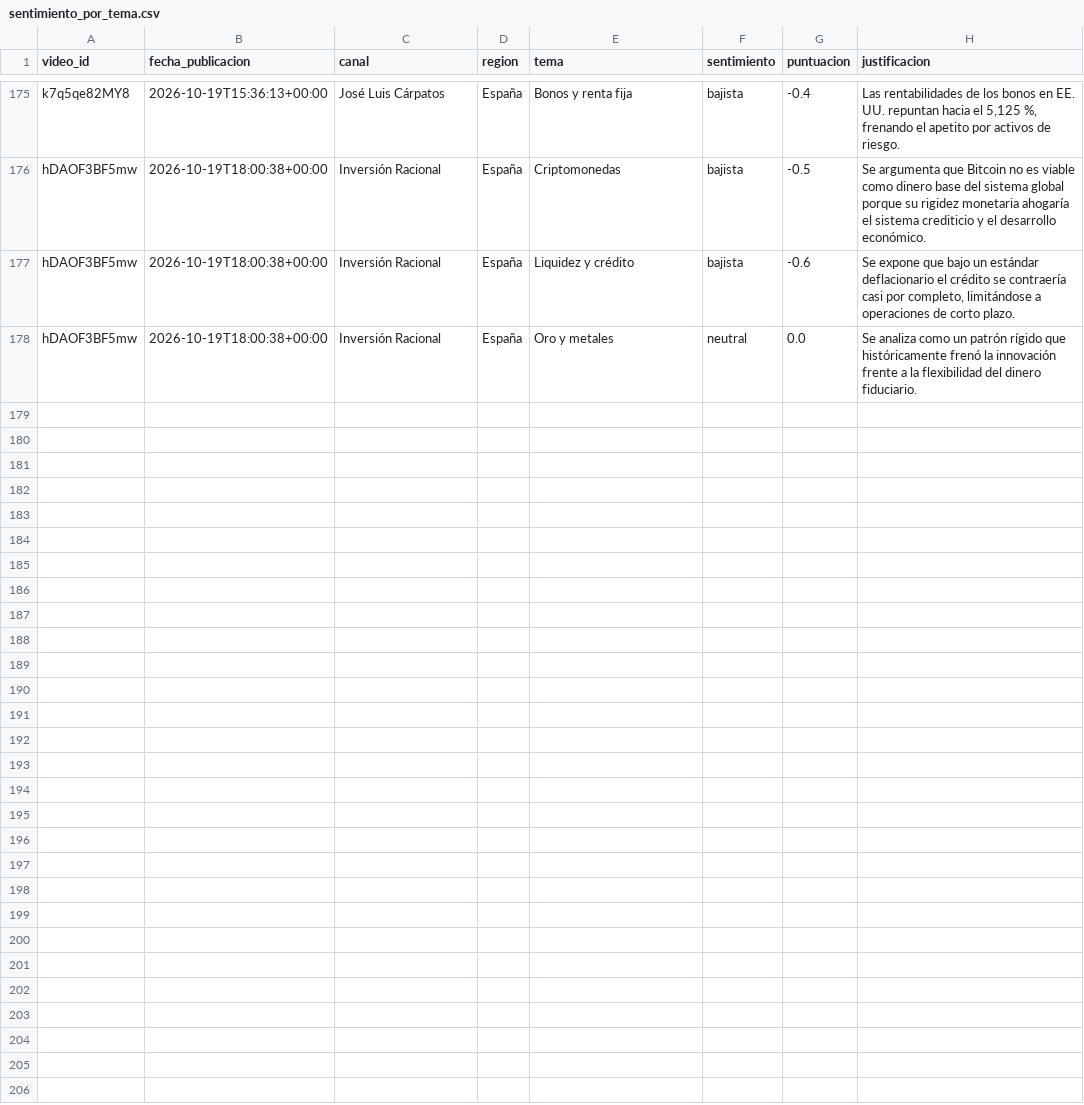
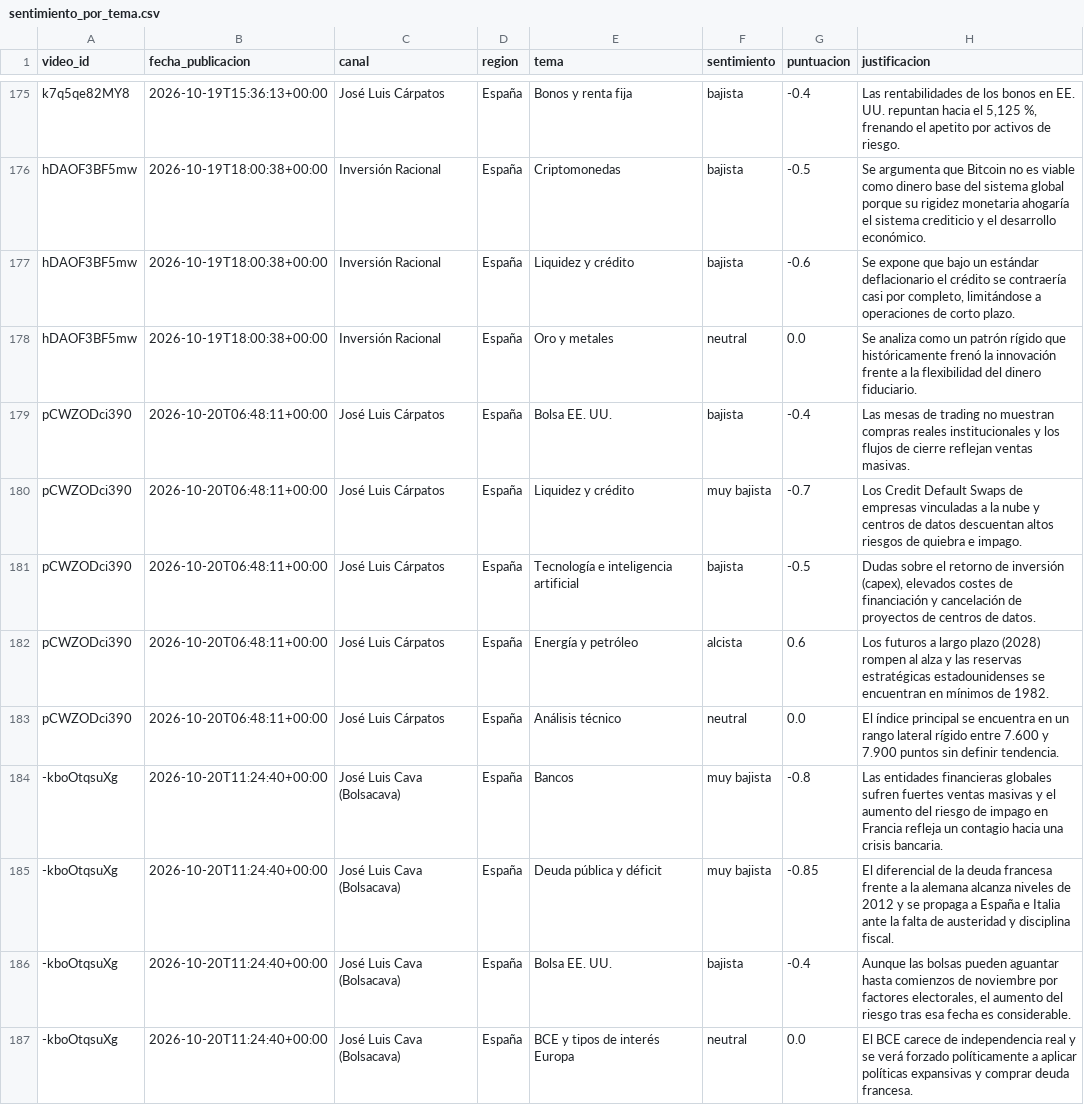
Before and after one commit to jmtroyano/resumenes-youtube, a CSV file: data/sentimiento_por_tema.csv, drawn as a sheet; only a part is shown, gaps mark what is left out; the diff names each change by its address in the sheet, - before the commit and + after, or states it on an @@ line.

```diff
--- a/data/sentimiento_por_tema.csv
+++ b/data/sentimiento_por_tema.csv
+row 179: pCWZODci390 | 2026-10-20T06:48:11+00:00 | José Luis Cárpatos | España | Bolsa EE. UU. | bajista | -0.4 | Las mesas de trading no muestran compras reales institucionales y los flujos de cierre reflejan ventas masivas.
+row 180: pCWZODci390 | 2026-10-20T06:48:11+00:00 | José Luis Cárpatos | España | Liquidez y crédito | muy bajista | -0.7 | Los Credit Default Swaps de empresas vinculadas a la nube y centros de datos descuentan altos riesgos de quiebra e impago.
+row 181: pCWZODci390 | 2026-10-20T06:48:11+00:00 | José Luis Cárpatos | España | Tecnología e inteligencia artificial | bajista | -0.5 | Dudas sobre el retorno de inversión (capex), elevados costes de financiación y cancelación de proyectos de centros de datos.
+row 182: pCWZODci390 | 2026-10-20T06:48:11+00:00 | José Luis Cárpatos | España | Energía y petróleo | alcista | 0.6 | Los futuros a largo plazo (2028) rompen al alza y las reservas estratégicas estadounidenses se encuentran en mínimos de 1982.
+row 183: pCWZODci390 | 2026-10-20T06:48:11+00:00 | José Luis Cárpatos | España | Análisis técnico | neutral | 0.0 | El índice principal se encuentra en un rango lateral rígido entre 7.600 y 7.900 puntos sin definir tendencia.
+row 184: -kboOtqsuXg | 2026-10-20T11:24:40+00:00 | José Luis Cava (Bolsacava) | España | Bancos | muy bajista | -0.8 | Las entidades financieras globales sufren fuertes ventas masivas y el aumento del riesgo de impago en Francia refleja un contagio hacia una crisis bancaria.
+row 185: -kboOtqsuXg | 2026-10-20T11:24:40+00:00 | José Luis Cava (Bolsacava) | España | Deuda pública y déficit | muy bajista | -0.85 | El diferencial de la deuda francesa frente a la alemana alcanza niveles de 2012 y se propaga a España e Italia ante la falta de austeridad y disciplina fiscal.
+row 186: -kboOtqsuXg | 2026-10-20T11:24:40+00:00 | José Luis Cava (Bolsacava) | España | Bolsa EE. UU. | bajista | -0.4 | Aunque las bolsas pueden aguantar hasta comienzos de noviembre por factores electorales, el aumento del riesgo tras esa fecha es considerable.
+row 187: -kboOtqsuXg | 2026-10-20T11:24:40+00:00 | José Luis Cava (Bolsacava) | España | BCE y tipos de interés Europa | neutral | 0.0 | El BCE carece de independencia real y se verá forzado políticamente a aplicar políticas expansivas y comprar deuda francesa.
```
Also changed, not shown: data/resumenes.csv, 3 other files.
